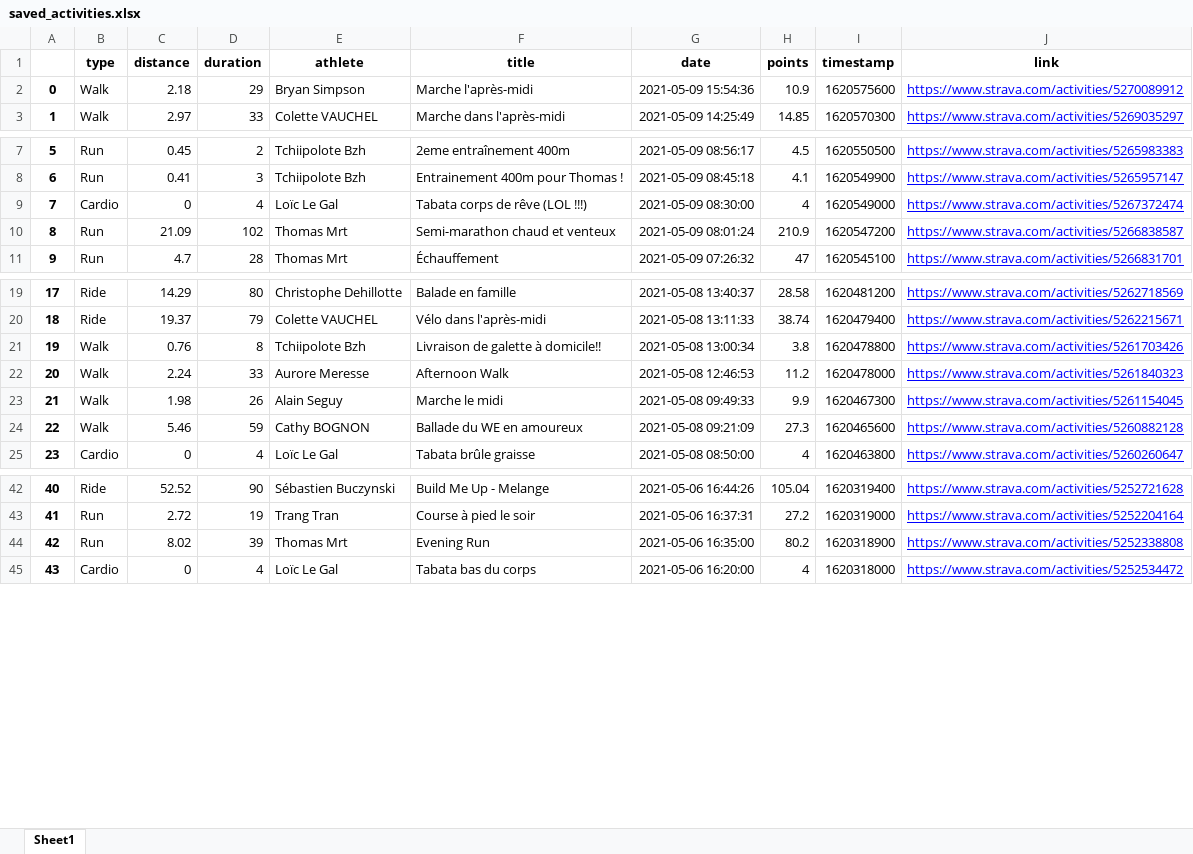
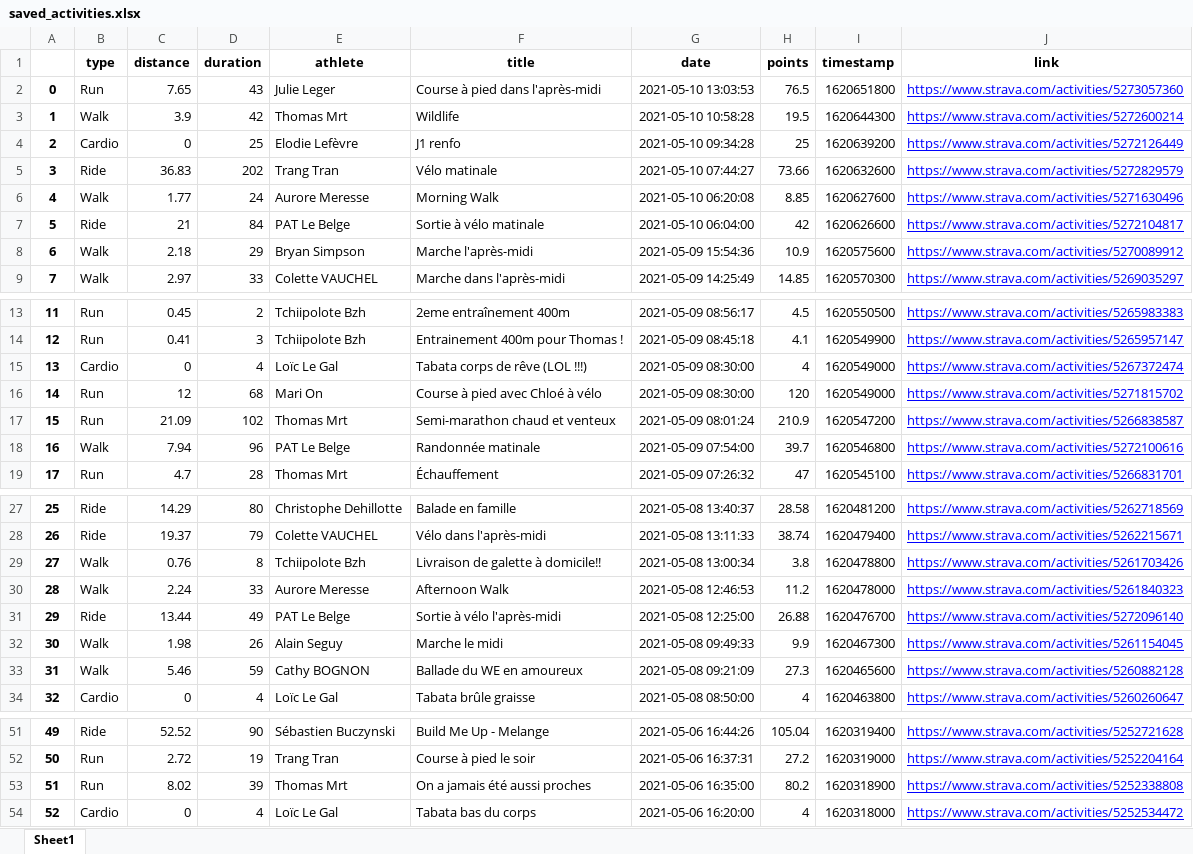
Before and after one commit to bcmb78/bcmb-site-hugo, an Excel workbook: content/defi/saved_activities.xlsx, sheet Sheet1, drawn as a sheet; only a part is shown, gaps mark what is left out; values as stored, in another font and other column widths than the file's, no borders; addresses are those after the commit; the diff names each change by its address in the sheet, - before the commit and + after, or states it on an @@ line.

```diff
--- a/content/defi/saved_activities.xlsx (sheet Sheet1)
+++ b/content/defi/saved_activities.xlsx (sheet Sheet1)
+row 2: 0 | Run | 7.65 | 43 | Julie Leger | Course à pied dans l'après-midi | 2021-05-10 13:03:53 | 76.5 | 1620651800 | https://www.strava.com/activities/5273057360
+row 3: 1 | Walk | 3.9 | 42 | Thomas Mrt | Wildlife | 2021-05-10 10:58:28 | 19.5 | 1620644300 | https://www.strava.com/activities/5272600214
+row 4: 2 | Cardio | 0 | 25 | Elodie Lefèvre | J1 renfo | 2021-05-10 09:34:28 | 25 | 1620639200 | https://www.strava.com/activities/5272126449
+row 5: 3 | Ride | 36.83 | 202 | Trang Tran | Vélo matinale | 2021-05-10 07:44:27 | 73.66 | 1620632600 | https://www.strava.com/activities/5272829579
+row 6: 4 | Walk | 1.77 | 24 | Aurore Meresse | Morning Walk | 2021-05-10 06:20:08 | 8.85 | 1620627600 | https://www.strava.com/activities/5271630496
+row 7: 5 | Ride | 21 | 84 | PAT Le Belge | Sortie à vélo matinale | 2021-05-10 06:04:00 | 42 | 1620626600 | https://www.strava.com/activities/5272104817
@@ column A renumbered from row 8 down @@
+row 16: 14 | Run | 12 | 68 | Mari On | Course à pied avec Chloé à vélo | 2021-05-09 08:30:00 | 120 | 1620549000 | https://www.strava.com/activities/5271815702
+row 18: 16 | Walk | 7.94 | 96 | PAT Le Belge | Randonnée matinale | 2021-05-09 07:54:00 | 39.7 | 1620546800 | https://www.strava.com/activities/5272100616
+row 31: 29 | Ride | 13.44 | 49 | PAT Le Belge | Sortie à vélo l'après-midi | 2021-05-08 12:25:00 | 26.88 | 1620476700 | https://www.strava.com/activities/5272096140
-F53 (title): Evening Run
+F53 (title): On a jamais été aussi proches
```
Also changed, not shown: 6 other files.
